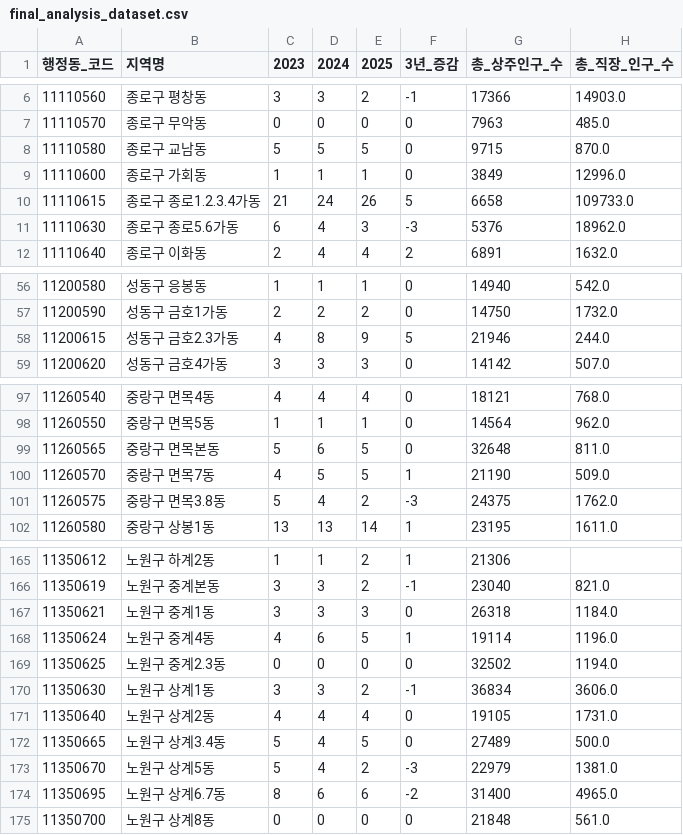
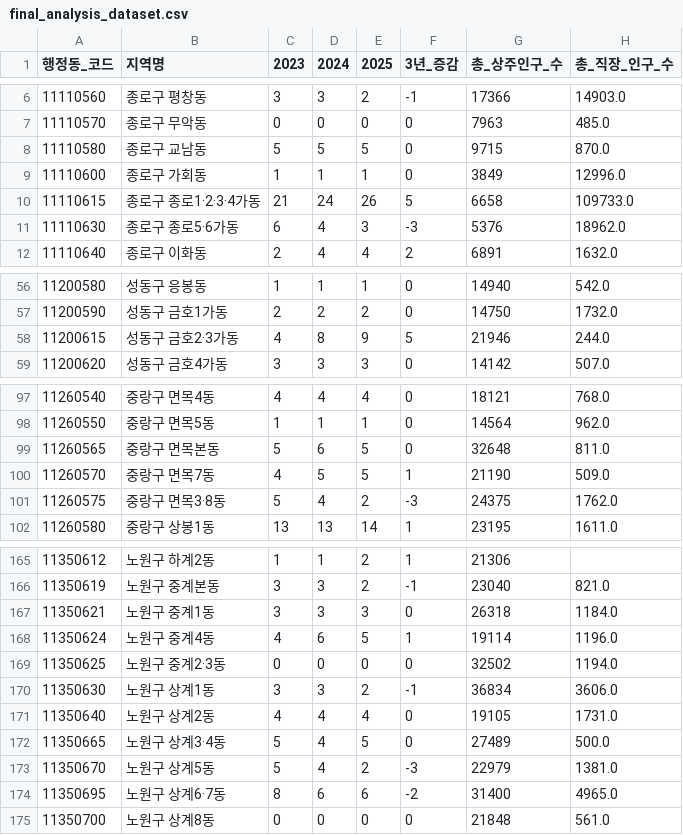
Before and after one commit to hwan-387/cvs-analysis, a CSV file: output/final_analysis_dataset.csv, drawn as a sheet; only a part is shown, gaps mark what is left out; the diff names each change by its address in the sheet, - before the commit and + after, or states it on an @@ line.

```diff
--- a/output/final_analysis_dataset.csv
+++ b/output/final_analysis_dataset.csv
-B10 (지역명): 종로구 종로1.2.3.4가동
+B10 (지역명): 종로구 종로1·2·3·4가동
-B11 (지역명): 종로구 종로5.6가동
+B11 (지역명): 종로구 종로5·6가동
-B58 (지역명): 성동구 금호2.3가동
+B58 (지역명): 성동구 금호2·3가동
-B101 (지역명): 중랑구 면목3.8동
+B101 (지역명): 중랑구 면목3·8동
-B169 (지역명): 노원구 중계2.3동
+B169 (지역명): 노원구 중계2·3동
-B172 (지역명): 노원구 상계3.4동
+B172 (지역명): 노원구 상계3·4동
-B174 (지역명): 노원구 상계6.7동
+B174 (지역명): 노원구 상계6·7동
```
Also changed, not shown: output/region_store_change.csv, output/startup_candidates.csv, 22 other files.
